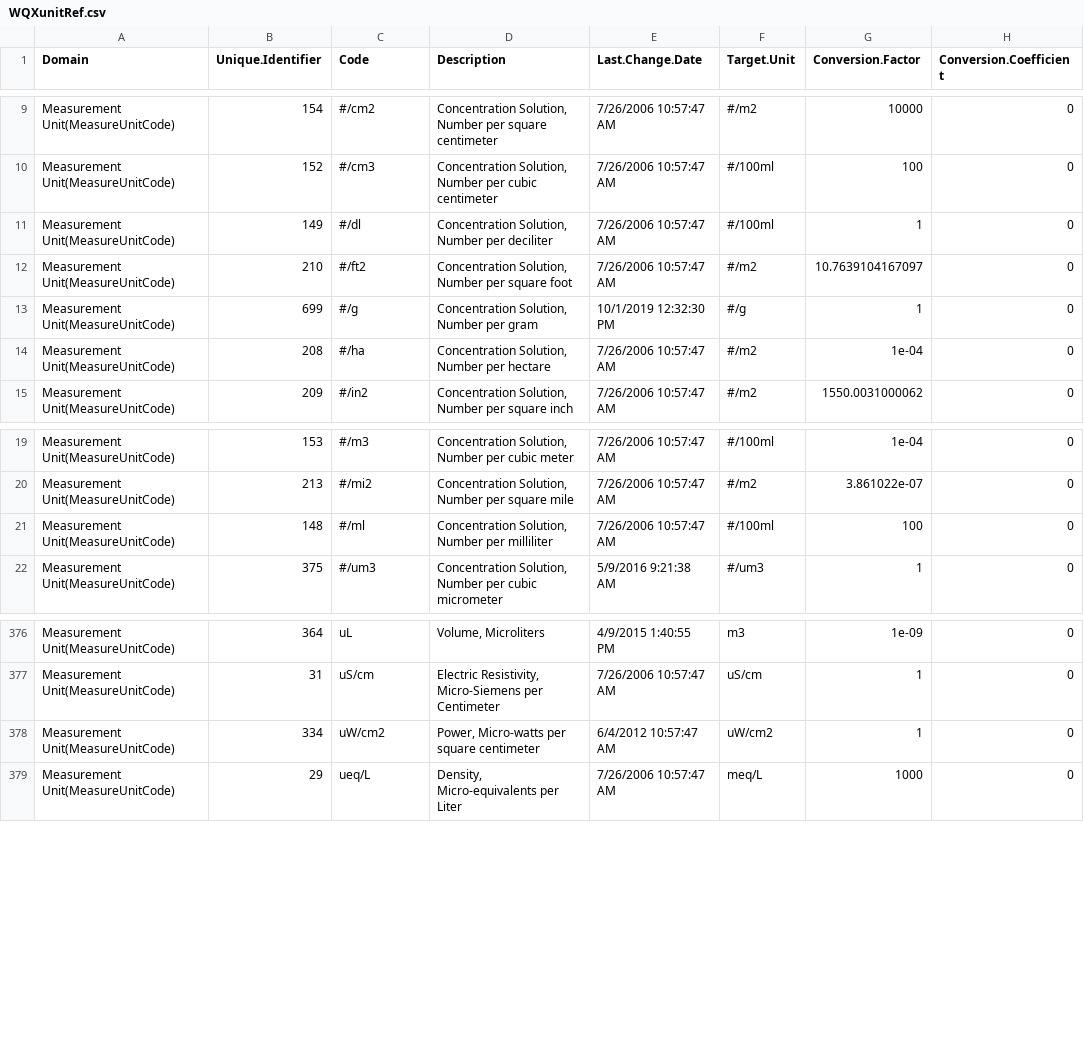
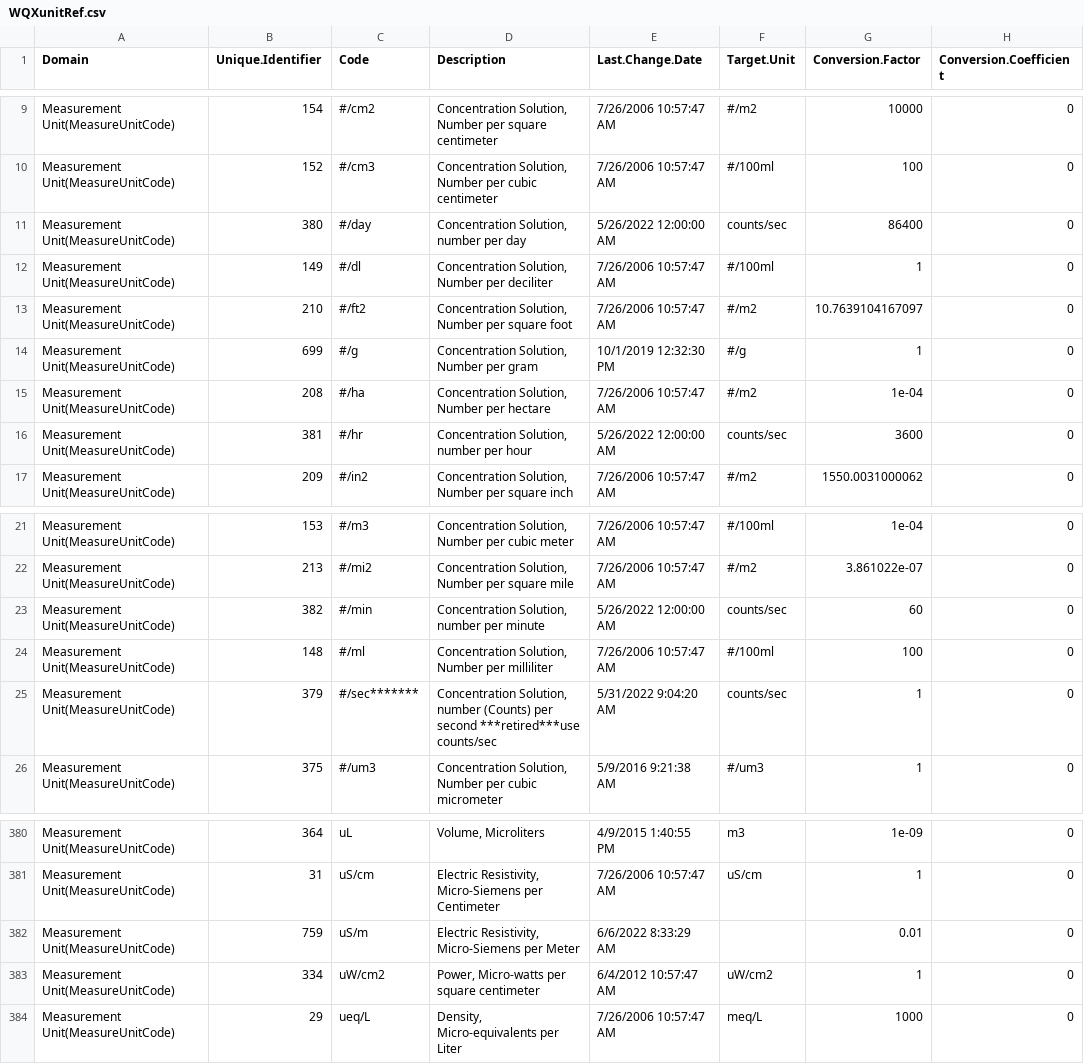
Before and after one commit to USEPA/EPATADA, a CSV file: inst/extdata/WQXunitRef.csv, drawn as a sheet; only a part is shown, gaps mark what is left out.

```diff
--- a/inst/extdata/WQXunitRef.csv
+++ b/inst/extdata/WQXunitRef.csv
@@ -10,2 +10,3 @@
 "Measurement Unit(MeasureUnitCode)",152,"#/cm3","Concentration Solution, Number per cubic centimeter","7/26/2006 10:57:47 AM","#/100ml",100,0
+"Measurement Unit(MeasureUnitCode)",380,"#/day","Concentration Solution, number per day","5/26/2022 12:00:00 AM","counts/sec",86400,0
 "Measurement Unit(MeasureUnitCode)",149,"#/dl","Concentration Solution, Number per deciliter","7/26/2006 10:57:47 AM","#/100ml",1,0
@@ -14,2 +15,3 @@
 "Measurement Unit(MeasureUnitCode)",208,"#/ha","Concentration Solution, Number per hectare","7/26/2006 10:57:47 AM","#/m2",1e-04,0
+"Measurement Unit(MeasureUnitCode)",381,"#/hr","Concentration Solution, number per hour","5/26/2022 12:00:00 AM","counts/sec",3600,0
 "Measurement Unit(MeasureUnitCode)",209,"#/in2","Concentration Solution, Number per square inch","7/26/2006 10:57:47 AM","#/m2",1550.0031000062,0
@@ -20,3 +22,5 @@
 "Measurement Unit(MeasureUnitCode)",213,"#/mi2","Concentration Solution, Number per square mile","7/26/2006 10:57:47 AM","#/m2",3.861022e-07,0
+"Measurement Unit(MeasureUnitCode)",382,"#/min","Concentration Solution, number per minute","5/26/2022 12:00:00 AM","counts/sec",60,0
 "Measurement Unit(MeasureUnitCode)",148,"#/ml","Concentration Solution, Number per milliliter","7/26/2006 10:57:47 AM","#/100ml",100,0
+"Measurement Unit(MeasureUnitCode)",379,"#/sec*******","Concentration Solution, number (Counts) per second ***retired***use counts/sec","5/31/2022 9:04:20 AM","counts/sec",1,0
 "Measurement Unit(MeasureUnitCode)",375,"#/um3","Concentration Solution, Number per cubic micrometer","5/9/2016 9:21:38 AM","#/um3",1,0
@@ -377,2 +381,3 @@
 "Measurement Unit(MeasureUnitCode)",31,"uS/cm","Electric Resistivity, Micro-Siemens per Centimeter","7/26/2006 10:57:47 AM","uS/cm",1,0
+"Measurement Unit(MeasureUnitCode)",759,"uS/m","Electric Resistivity, Micro-Siemens per Meter","6/6/2022 8:33:29 AM","",0.01,0
 "Measurement Unit(MeasureUnitCode)",334,"uW/cm2","Power, Micro-watts per square centimeter","6/4/2012 10:57:47 AM","uW/cm2",1,0
```
Also changed, not shown: 2 other files.
